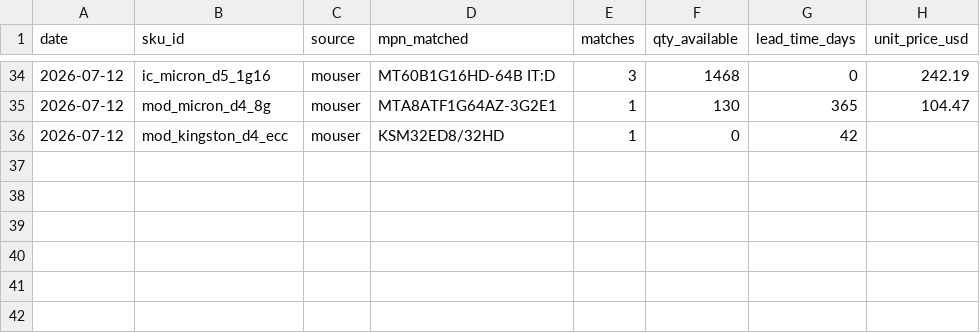
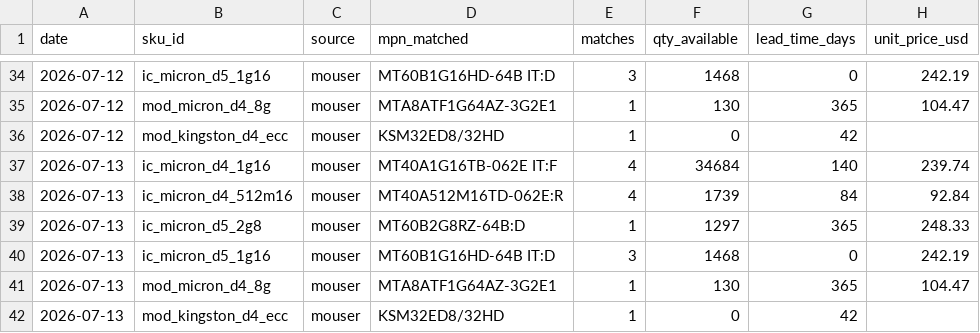
Before and after one commit to hthommasson/memory-market-tracker, a CSV file: docs/data/dist_obs.csv, drawn as a sheet; only a part is shown, gaps mark what is left out.

```diff
--- a/docs/data/dist_obs.csv
+++ b/docs/data/dist_obs.csv
@@ -36 +36,7 @@ date,sku_id,source,mpn_matched,matches,qty_available,lead_time_days,unit_price_u
 2026-07-12,mod_kingston_d4_ecc,mouser,KSM32ED8/32HD,1,0,42,
+2026-07-13,ic_micron_d4_1g16,mouser,MT40A1G16TB-062E IT:F,4,34684,140,239.74
+2026-07-13,ic_micron_d4_512m16,mouser,MT40A512M16TD-062E:R,4,1739,84,92.84
+2026-07-13,ic_micron_d5_2g8,mouser,MT60B2G8RZ-64B:D,1,1297,365,248.33
+2026-07-13,ic_micron_d5_1g16,mouser,MT60B1G16HD-64B IT:D,3,1468,0,242.19
+2026-07-13,mod_micron_d4_8g,mouser,MTA8ATF1G64AZ-3G2E1,1,130,365,104.47
+2026-07-13,mod_kingston_d4_ecc,mouser,KSM32ED8/32HD,1,0,42,
```
Also changed, not shown: docs/data/composite_regime.csv, docs/data/equity_daily.csv, 4 other files.
